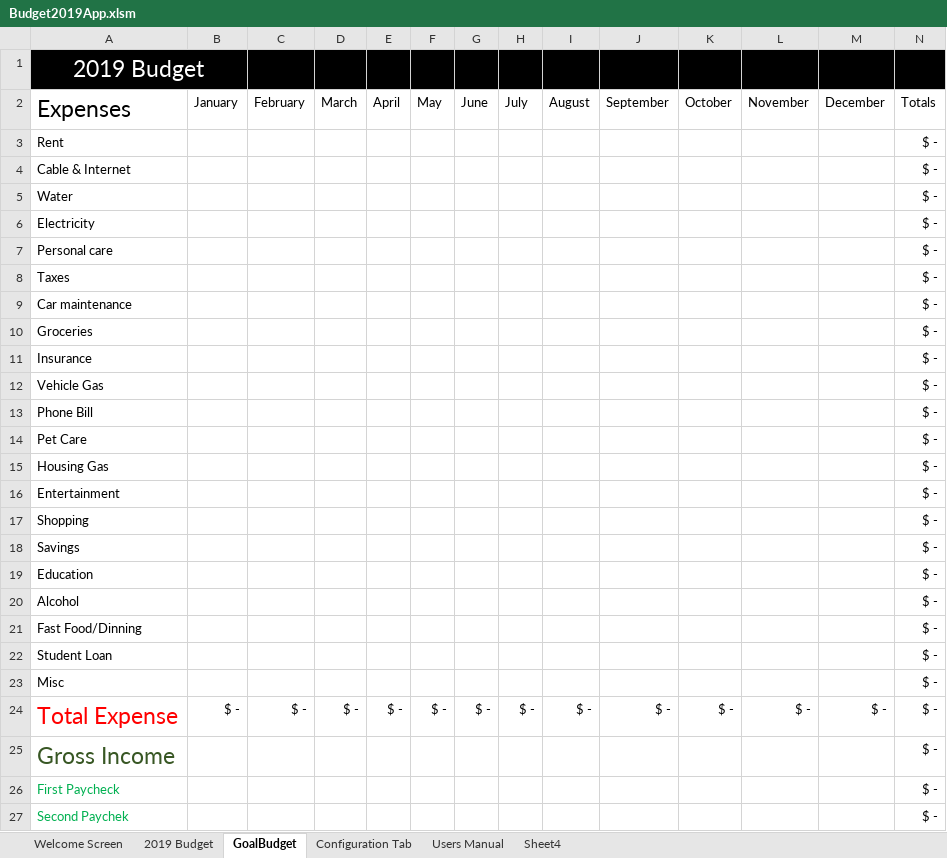
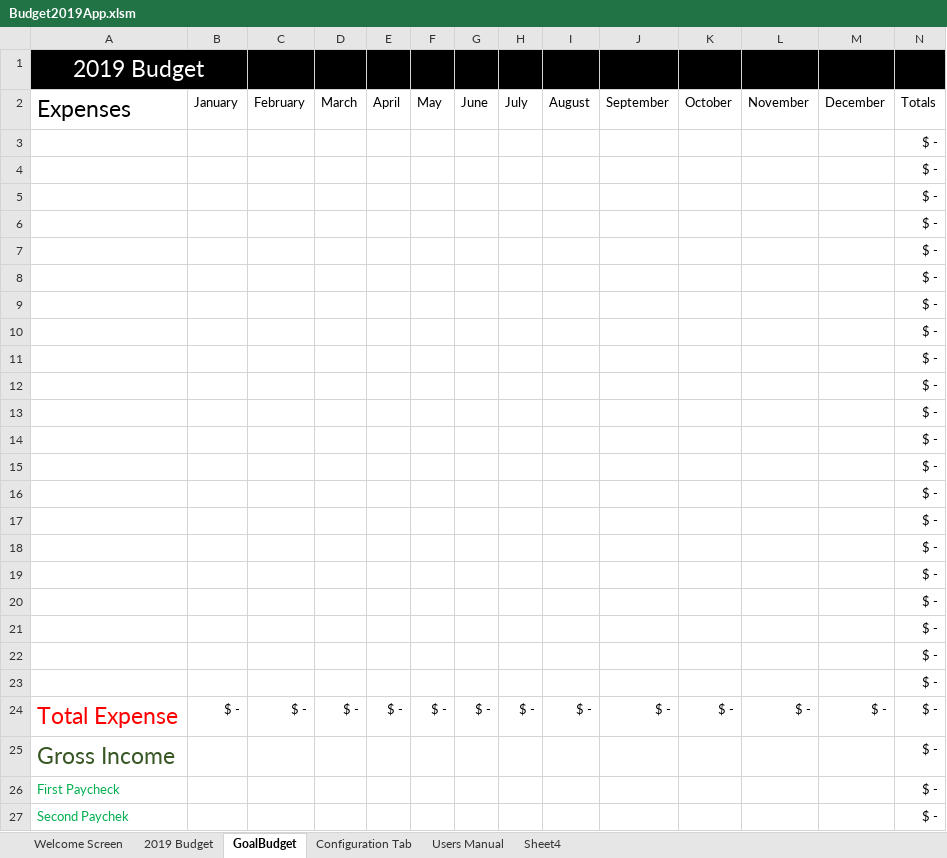
Before and after one commit to R-Sandor/excelBudgetApp, an Excel workbook: Budget2019App.xlsm, sheet GoalBudget, drawn as a sheet; only a part is shown; values as stored, in another font and other column widths than the file's, no borders; charts and pictures and conditional formats not drawn; the diff names each change by its address in the sheet, - before the commit and + after, or states it on an @@ line.

Commit message:
Income page complete, working on expense page

```diff
--- a/Budget2019App.xlsm (sheet GoalBudget)
+++ b/Budget2019App.xlsm (sheet GoalBudget)
-A3 (Expenses): Rent
+A3 (Expenses): (empty)
-A4 (Expenses): Cable & Internet
+A4 (Expenses): (empty)
-A5 (Expenses): Water
+A5 (Expenses): (empty)
-A6 (Expenses): Electricity
+A6 (Expenses): (empty)
-A7 (Expenses): Personal care
+A7 (Expenses): (empty)
-A8 (Expenses): Taxes
+A8 (Expenses): (empty)
-A9 (Expenses): Car maintenance
+A9 (Expenses): (empty)
-A10 (Expenses): Groceries
+A10 (Expenses): (empty)
-A11 (Expenses): Insurance
+A11 (Expenses): (empty)
-A12 (Expenses): Vehicle Gas
+A12 (Expenses): (empty)
-A13 (Expenses): Phone Bill
+A13 (Expenses): (empty)
-A14 (Expenses): Pet Care
+A14 (Expenses): (empty)
-A15 (Expenses): Housing Gas
+A15 (Expenses): (empty)
-A16 (Expenses): Entertainment
+A16 (Expenses): (empty)
-A17 (Expenses): Shopping
+A17 (Expenses): (empty)
-A18 (Expenses): Savings
+A18 (Expenses): (empty)
-A19 (Expenses): Education
+A19 (Expenses): (empty)
-A20 (Expenses): Alcohol
+A20 (Expenses): (empty)
-A21 (Expenses): Fast Food/Dinning
+A21 (Expenses): (empty)
-A22 (Expenses): Student Loan
+A22 (Expenses): (empty)
-A23 (Expenses): Misc
+A23 (Expenses): (empty)
```
Also changed, not shown: sheet 2019 Budget, sheet Configuration Tab, charts or pictures, 1 other file.
